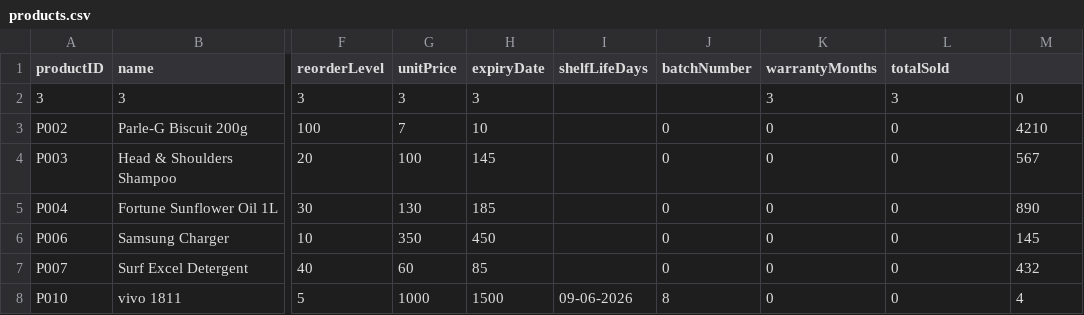
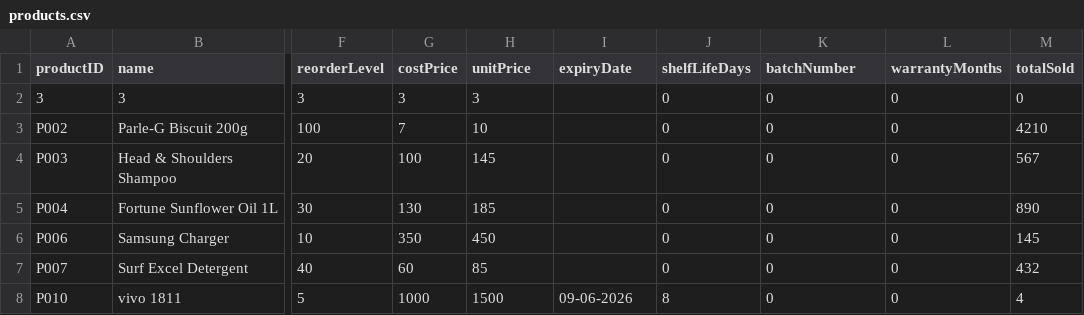
Before and after one commit to AthivellyVrishank-2495066/RetailForge_FinalProject, a CSV file: products.csv, drawn as a sheet; only a part is shown, gaps mark what is left out; the diff names each change by its address in the sheet, - before the commit and + after, or states it on an @@ line.

Commit message:
Update menu formatting and product CSV schema

```diff
--- a/products.csv
+++ b/products.csv
-G1: unitPrice
+G1: costPrice
-H1: expiryDate
+H1: unitPrice
-I1: shelfLifeDays
+I1: expiryDate
-J1: batchNumber
+J1: shelfLifeDays
-K1: warrantyMonths
+K1: batchNumber
-L1: totalSold
+L1: warrantyMonths
-M1: (empty)
+M1: totalSold
-J2 (shelfLifeDays): (empty)
+J2 (shelfLifeDays): 0
-K2 (batchNumber): 3
+K2 (batchNumber): 0
-L2 (warrantyMonths): 3
+L2 (warrantyMonths): 0
```
Also changed, not shown: 1 other file.
